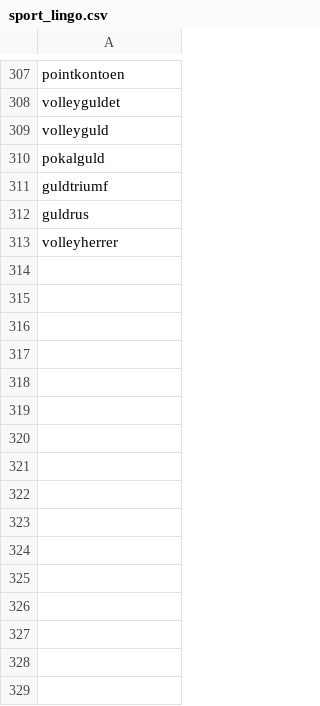
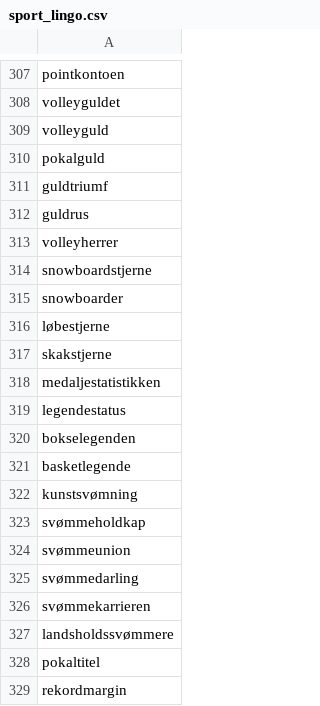
Before and after one commit to senner007/Sports-Block, a CSV file: sport_lingo.csv, drawn as a sheet; only a part is shown, gaps mark what is left out; the diff names each change by its address in the sheet, - before the commit and + after, or states it on an @@ line.

```diff
--- a/sport_lingo.csv
+++ b/sport_lingo.csv
+row 314: snowboardstjerne
+row 315: snowboarder
+row 316: løbestjerne
+row 317: skakstjerne
+row 318: medaljestatistikken
+row 319: legendestatus
+row 320: bokselegenden
+row 321: basketlegende
+row 322: kunstsvømning
+row 323: svømmeholdkap
+row 324: svømmeunion
+row 325: svømmedarling
+row 326: svømmekarrieren
+row 327: landsholdssvømmere
+row 328: pokaltitel
+row 329: rekordmargin
```
Also changed, not shown: articles/sports_articles_2020.csv, meta.tsv, 5 other files.
